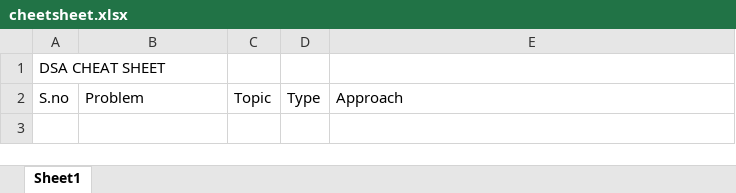
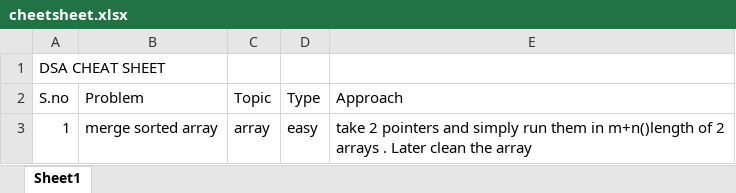
Before and after one commit to JaiBhalla03/dsa, an Excel workbook: cheetsheet.xlsx, sheet Sheet1, drawn as a sheet; values as stored, in another font and other column widths than the file's, no borders; the diff names each change by its address in the sheet, - before the commit and + after, or states it on an @@ line.

```diff
--- a/cheetsheet.xlsx (sheet Sheet1)
+++ b/cheetsheet.xlsx (sheet Sheet1)
+row 3: 1 | merge sorted array | array | easy | take 2 pointers and simply run them in m+n()length of 2 arrays . Later clean the array
```
Also changed, not shown: 1 other file.
